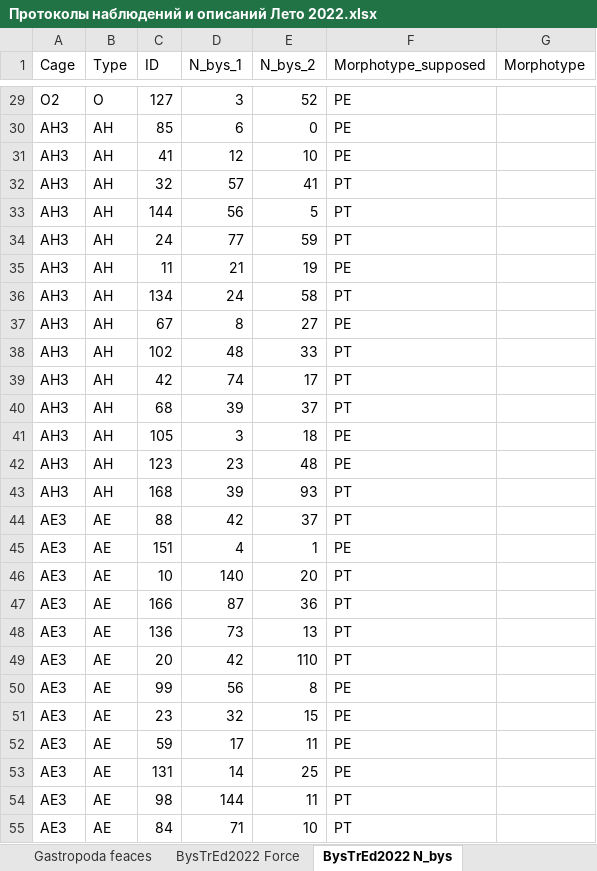
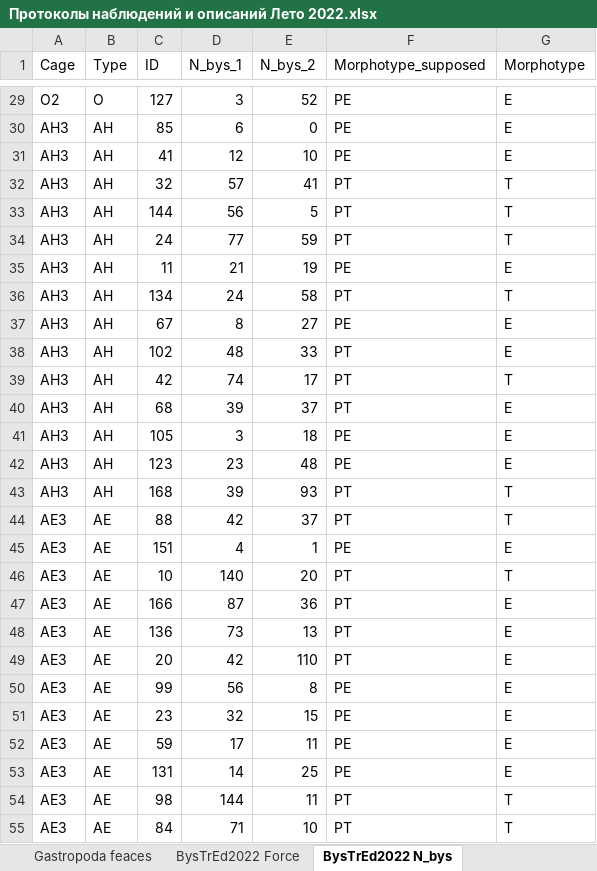
Before and after one commit to polydora/Lab-processings, an Excel workbook: Exp2022/Протоколы наблюдений и описаний Лето 2022.xlsx, sheet BysTrEd2022 N_bys, drawn as a sheet; only a part is shown, gaps mark what is left out; values as stored, in another font and other column widths than the file's, no borders; charts and pictures not drawn; the diff covers the shown part only; the diff names each change by its address in the sheet, - before the commit and + after, or states it on an @@ line.

```diff
--- a/Exp2022/Протоколы наблюдений и описаний Лето 2022.xlsx (sheet BysTrEd2022 N_bys)
+++ b/Exp2022/Протоколы наблюдений и описаний Лето 2022.xlsx (sheet BysTrEd2022 N_bys)
-G29:G31 (Morphotype): (empty)
+G29:G31 (Morphotype): E
-G32:G34 (Morphotype): (empty)
+G32:G34 (Morphotype): T
-G35 (Morphotype): (empty)
+G35 (Morphotype): E
-G36 (Morphotype): (empty)
+G36 (Morphotype): T
-G37:G38 (Morphotype): (empty)
+G37:G38 (Morphotype): E
-G39 (Morphotype): (empty)
+G39 (Morphotype): T
-G40:G42 (Morphotype): (empty)
+G40:G42 (Morphotype): E
-G43:G44 (Morphotype): (empty)
+G43:G44 (Morphotype): T
-G45 (Morphotype): (empty)
+G45 (Morphotype): E
-G46 (Morphotype): (empty)
+G46 (Morphotype): T
-G47:G53 (Morphotype): (empty)
+G47:G53 (Morphotype): E
-G54:G55 (Morphotype): (empty)
+G54:G55 (Morphotype): T
```
Also changed, not shown: 141 edited cells elsewhere in this sheet, charts or pictures.
